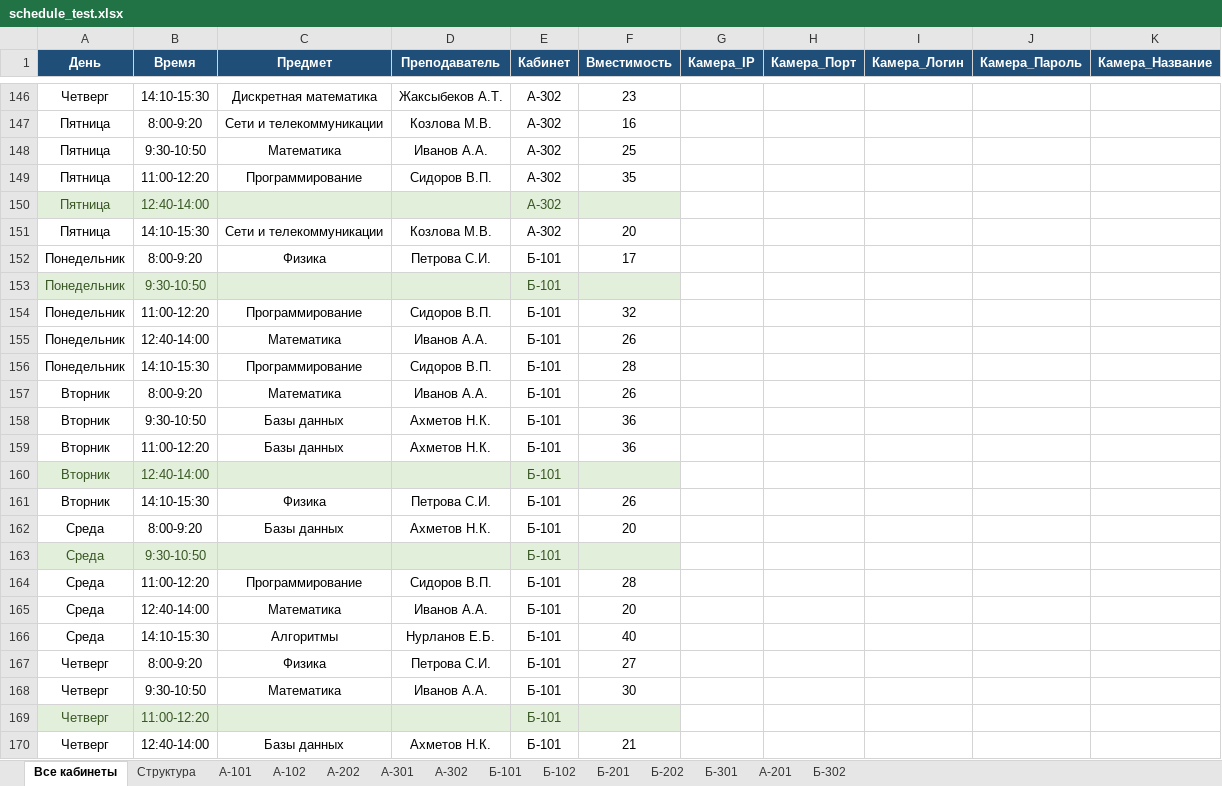
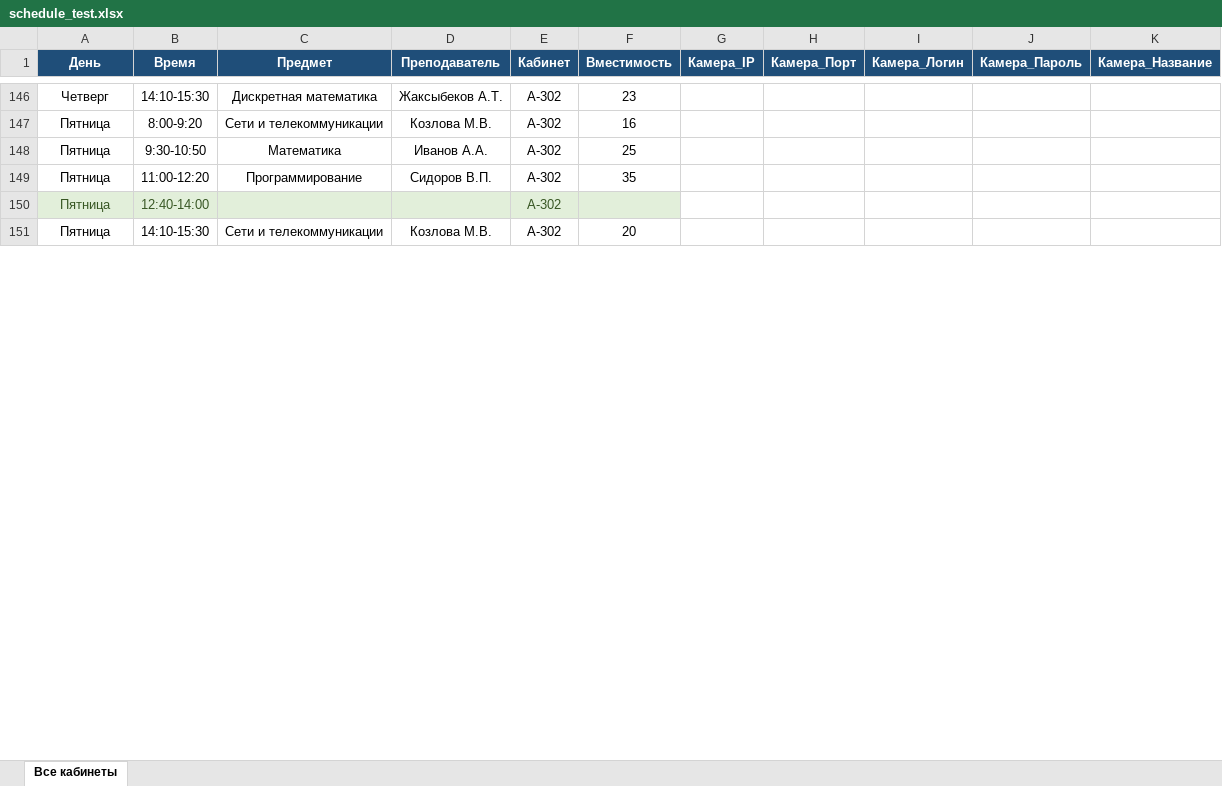
Before and after one commit to harizma-blesk/team-ENERGO-master, an Excel workbook: schedule_test.xlsx, sheet Все кабинеты, drawn as a sheet; only a part is shown, gaps mark what is left out; values as stored, in another font and other column widths than the file's, no borders; removed rows and columns are numbered as before the commit, all else as after; the diff covers the shown part only; the diff names each change by its address in the sheet, - before the commit and + after, or states it on an @@ line.

```diff
--- a/schedule_test.xlsx (sheet Все кабинеты)
+++ b/schedule_test.xlsx (sheet Все кабинеты)
-sheet tab: Структура
-sheet tab: А-101
-sheet tab: А-102
-sheet tab: А-202
-sheet tab: А-301
-sheet tab: А-302
-sheet tab: Б-101
-sheet tab: Б-102
-sheet tab: Б-201
-sheet tab: Б-202
-sheet tab: Б-301
-sheet tab: А-201
-sheet tab: Б-302
-row 152: Понедельник | 8:00-9:20 | Физика | Петрова С.И. | Б-101 | 17
-row 153: Понедельник | 9:30-10:50 |  |  | Б-101
-row 154: Понедельник | 11:00-12:20 | Программирование | Сидоров В.П. | Б-101 | 32
-row 155: Понедельник | 12:40-14:00 | Математика | Иванов А.А. | Б-101 | 26
-row 156: Понедельник | 14:10-15:30 | Программирование | Сидоров В.П. | Б-101 | 28
-row 157: Вторник | 8:00-9:20 | Математика | Иванов А.А. | Б-101 | 26
-row 158: Вторник | 9:30-10:50 | Базы данных | Ахметов Н.К. | Б-101 | 36
-row 159: Вторник | 11:00-12:20 | Базы данных | Ахметов Н.К. | Б-101 | 36
-row 160: Вторник | 12:40-14:00 |  |  | Б-101
-row 161: Вторник | 14:10-15:30 | Физика | Петрова С.И. | Б-101 | 26
-row 162: Среда | 8:00-9:20 | Базы данных | Ахметов Н.К. | Б-101 | 20
-row 163: Среда | 9:30-10:50 |  |  | Б-101
-row 164: Среда | 11:00-12:20 | Программирование | Сидоров В.П. | Б-101 | 28
-row 165: Среда | 12:40-14:00 | Математика | Иванов А.А. | Б-101 | 20
-row 166: Среда | 14:10-15:30 | Алгоритмы | Нурланов Е.Б. | Б-101 | 40
-row 167: Четверг | 8:00-9:20 | Физика | Петрова С.И. | Б-101 | 27
-row 168: Четверг | 9:30-10:50 | Математика | Иванов А.А. | Б-101 | 30
-row 169: Четверг | 11:00-12:20 |  |  | Б-101
-row 170: Четверг | 12:40-14:00 | Базы данных | Ахметов Н.К. | Б-101 | 21
```
Also changed, not shown: 92 added rows, 123 removed rows, 8 moved rows and 13 edited cells elsewhere in this sheet, 5 other files.
